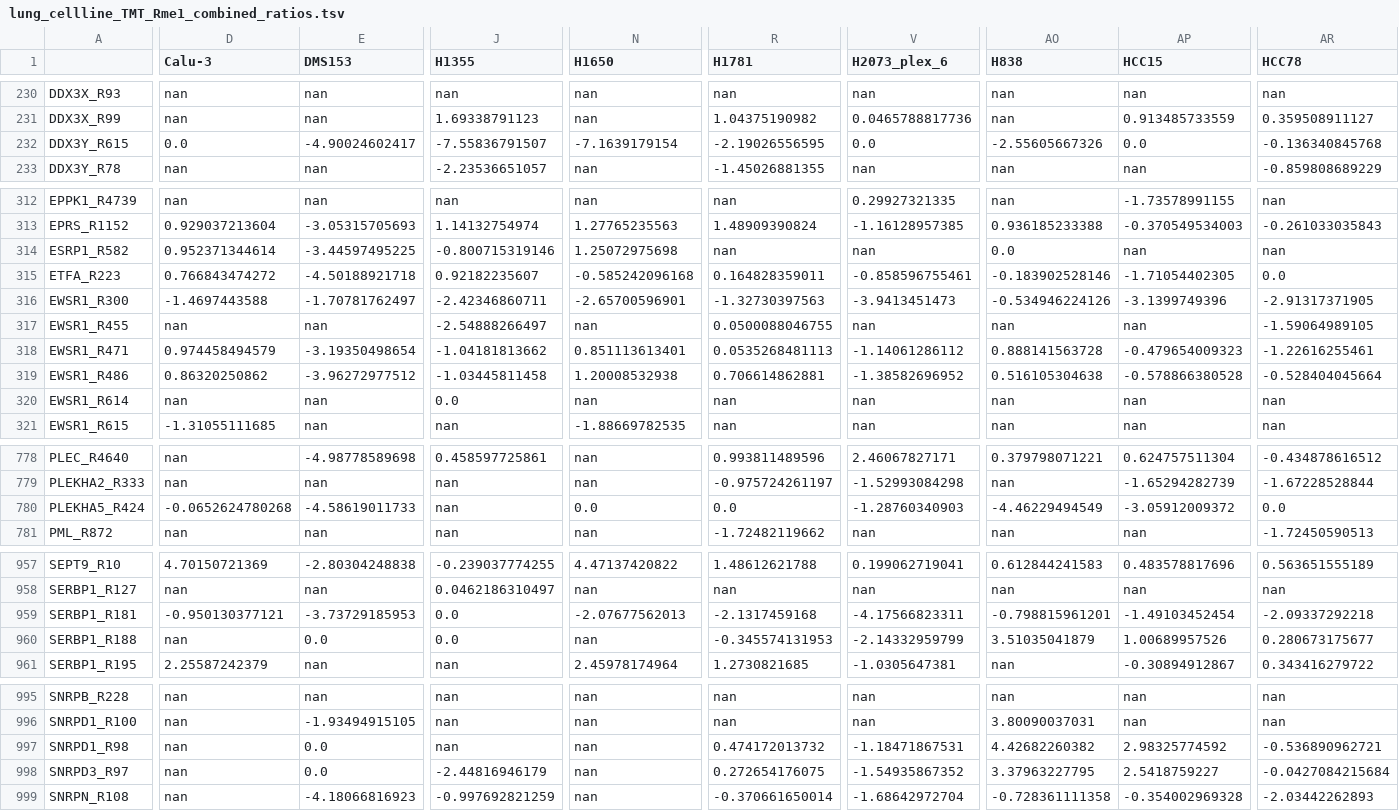
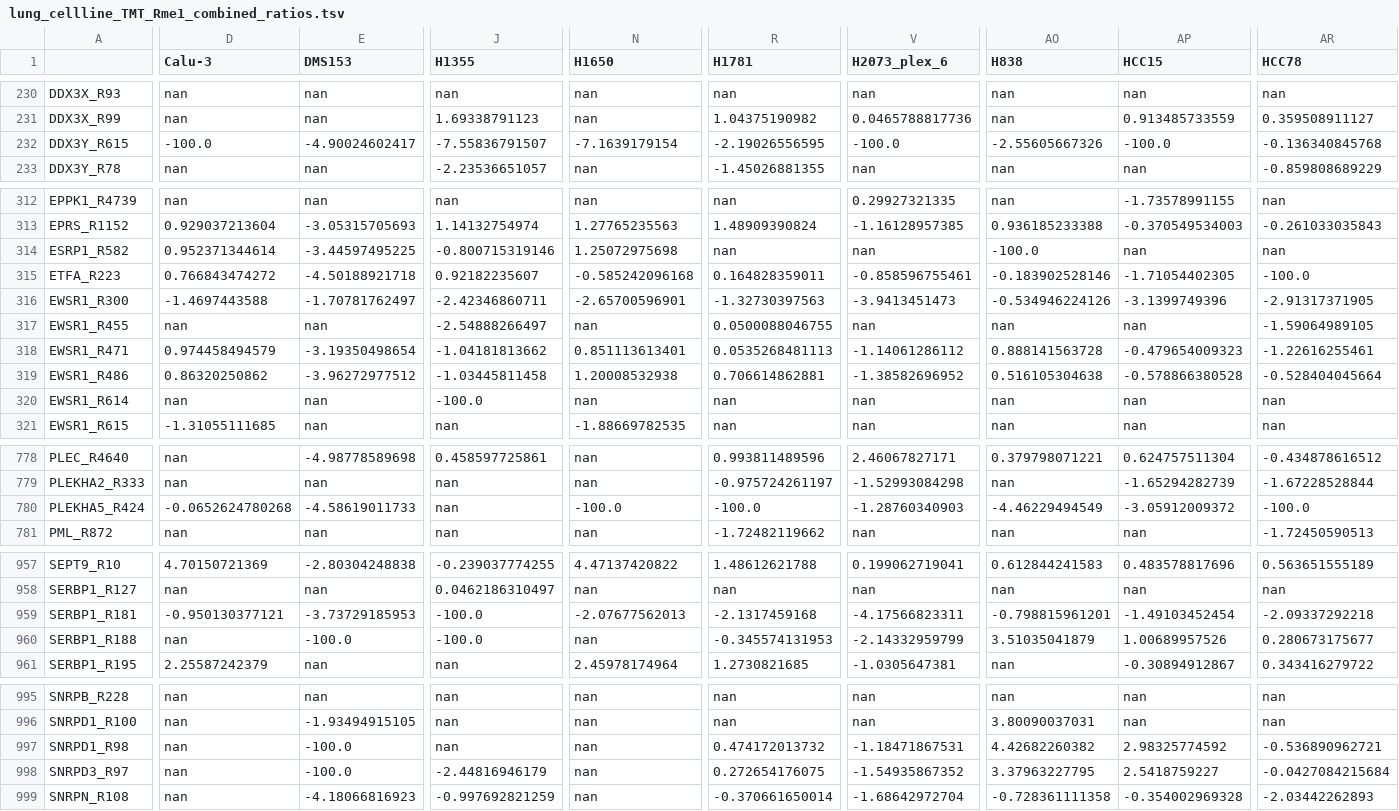
Before and after one commit to MaayanLab/CST_Lung_Cancer_Viz, a TSV file: lung_cellline_3_1_16/lung_cellline_Rme1/lung_cellline_TMT_Rme1_combined_ratios.tsv, drawn as a sheet; only a part is shown, gaps mark what is left out; the diff covers the shown part only; the diff names each change by its address in the sheet, - before the commit and + after, or states it on an @@ line.

```diff
--- a/lung_cellline_3_1_16/lung_cellline_Rme1/lung_cellline_TMT_Rme1_combined_ratios.tsv
+++ b/lung_cellline_3_1_16/lung_cellline_Rme1/lung_cellline_TMT_Rme1_combined_ratios.tsv
-D232 (Calu-3): 0.0
+D232 (Calu-3): -100.0
-V232 (H2073_plex_6): 0.0
+V232 (H2073_plex_6): -100.0
-AP232 (HCC15): 0.0
+AP232 (HCC15): -100.0
-AO314 (H838): 0.0
+AO314 (H838): -100.0
-AR315 (HCC78): 0.0
+AR315 (HCC78): -100.0
-J320 (H1355): 0.0
+J320 (H1355): -100.0
-N780 (H1650): 0.0
+N780 (H1650): -100.0
-R780 (H1781): 0.0
+R780 (H1781): -100.0
-AR780 (HCC78): 0.0
+AR780 (HCC78): -100.0
-J959:J960 (H1355): 0.0
+J959:J960 (H1355): -100.0
-E960 (DMS153): 0.0
+E960 (DMS153): -100.0
-E997:E998 (DMS153): 0.0
+E997:E998 (DMS153): -100.0
```
Also changed, not shown: 43 edited cells elsewhere in this file, lung_cellline_3_1_16/lung_cellline_AcK/lung_cellline_TMT_Ack_combined_ratios.tsv, lung_cellline_3_1_16/lung_cellline_phospho/lung_cellline_TMT2_phospho_ratios.tsv, 36 other files.
